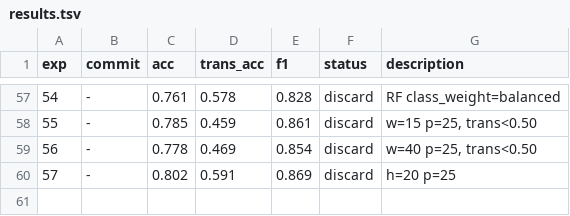
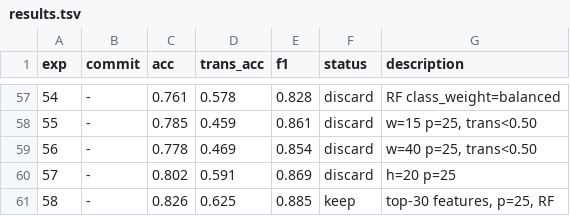
Before and after one commit to jayscpu/autosearch, a TSV file: results.tsv, drawn as a sheet; only a part is shown, gaps mark what is left out; the diff names each change by its address in the sheet, - before the commit and + after, or states it on an @@ line.

Commit message:
exp 58: top-30 features — acc=0.826 trans=0.625 [keep, new best!]

```diff
--- a/results.tsv
+++ b/results.tsv
+row 61: 58 | - | 0.826 | 0.625 | 0.885 | keep | top-30 features, p=25, RF
```
Also changed, not shown: 1 other file.
